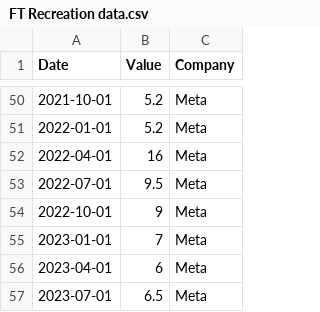
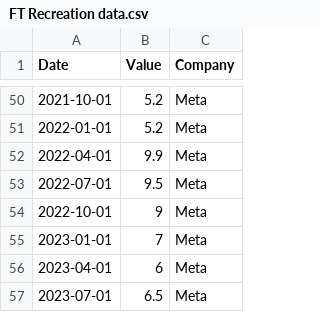
Before and after one commit to james-pearson1/james-pearson1.github.io, a CSV file: portfolio_tasks/FT Recreation data.csv, drawn as a sheet; only a part is shown, gaps mark what is left out.

Commit message:
Update FT Recreation data.csv

```diff
--- a/portfolio_tasks/FT Recreation data.csv
+++ b/portfolio_tasks/FT Recreation data.csv
@@ -51,3 +51,3 @@
 2022-01-01,5.2,Meta
-2022-04-01,16,Meta
+2022-04-01,9.9,Meta
 2022-07-01,9.5,Meta
```
